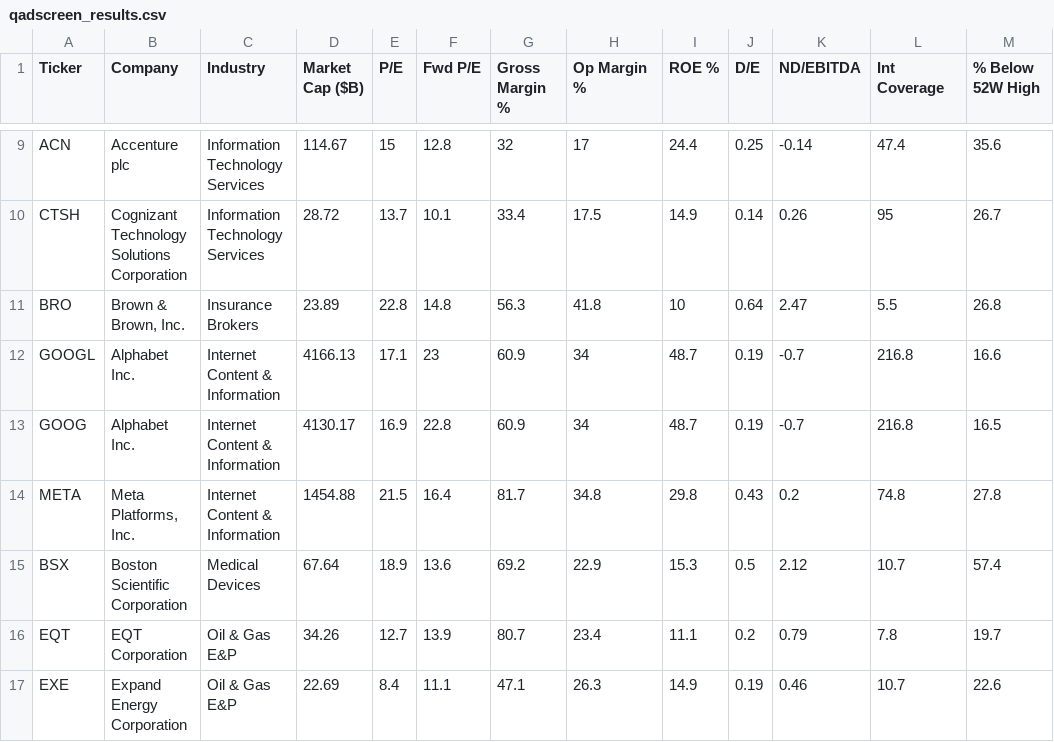
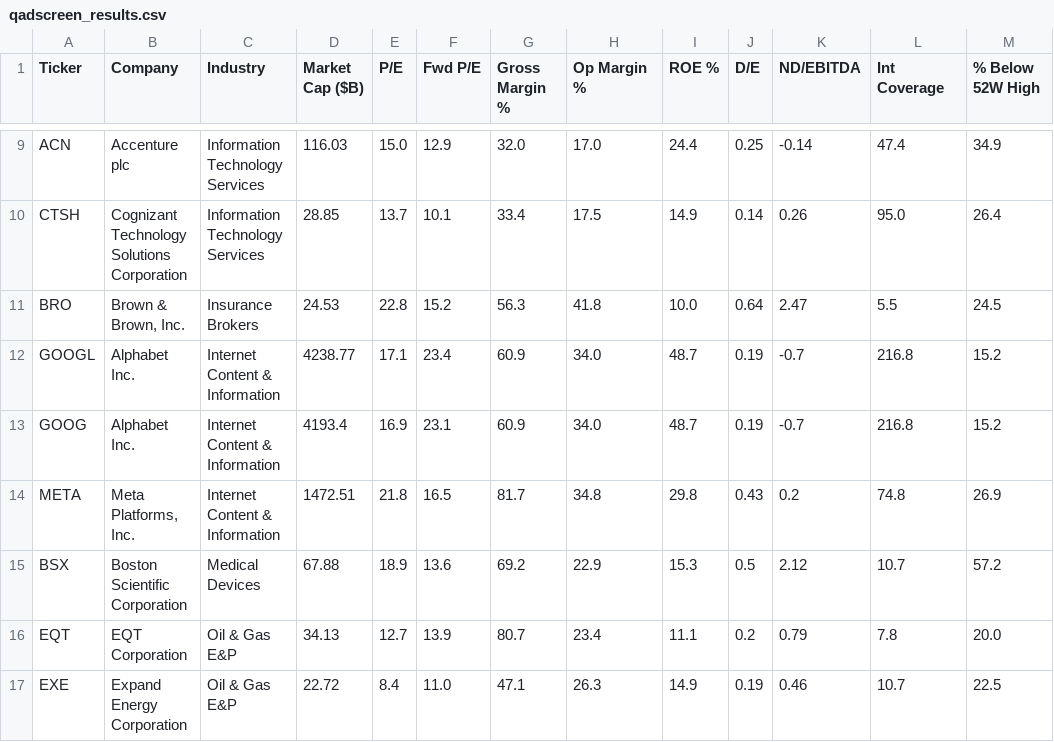
Before and after one commit to Basimpson123/my-project-files, a CSV file: qadscreen_results.csv, drawn as a sheet; only a part is shown, gaps mark what is left out; the diff covers the shown part only; the diff names each change by its address in the sheet, - before the commit and + after, or states it on an @@ line.

```diff
--- a/qadscreen_results.csv
+++ b/qadscreen_results.csv
-D9 (Market Cap ($B)): 114.67
+D9 (Market Cap ($B)): 116.03
-E9 (P/E): 15
+E9 (P/E): 15.0
-F9 (Fwd P/E): 12.8
+F9 (Fwd P/E): 12.9
-G9 (Gross Margin %): 32
+G9 (Gross Margin %): 32.0
-H9 (Op Margin %): 17
+H9 (Op Margin %): 17.0
-M9 (% Below 52W High): 35.6
+M9 (% Below 52W High): 34.9
-D10 (Market Cap ($B)): 28.72
+D10 (Market Cap ($B)): 28.85
-L10 (Int Coverage): 95
+L10 (Int Coverage): 95.0
-M10 (% Below 52W High): 26.7
+M10 (% Below 52W High): 26.4
-D11 (Market Cap ($B)): 23.89
+D11 (Market Cap ($B)): 24.53
-F11 (Fwd P/E): 14.8
+F11 (Fwd P/E): 15.2
-I11 (ROE %): 10
+I11 (ROE %): 10.0
-M11 (% Below 52W High): 26.8
+M11 (% Below 52W High): 24.5
-D12 (Market Cap ($B)): 4166.13
+D12 (Market Cap ($B)): 4238.77
-F12 (Fwd P/E): 23
+F12 (Fwd P/E): 23.4
-H12:H13 (Op Margin %): 34
+H12:H13 (Op Margin %): 34.0
-M12 (% Below 52W High): 16.6
+M12 (% Below 52W High): 15.2
-D13 (Market Cap ($B)): 4130.17
+D13 (Market Cap ($B)): 4193.4
-F13 (Fwd P/E): 22.8
+F13 (Fwd P/E): 23.1
-M13 (% Below 52W High): 16.5
+M13 (% Below 52W High): 15.2
-D14 (Market Cap ($B)): 1454.88
+D14 (Market Cap ($B)): 1472.51
-E14 (P/E): 21.5
+E14 (P/E): 21.8
-F14 (Fwd P/E): 16.4
+F14 (Fwd P/E): 16.5
-M14 (% Below 52W High): 27.8
+M14 (% Below 52W High): 26.9
-D15 (Market Cap ($B)): 67.64
+D15 (Market Cap ($B)): 67.88
-M15 (% Below 52W High): 57.4
+M15 (% Below 52W High): 57.2
-D16 (Market Cap ($B)): 34.26
+D16 (Market Cap ($B)): 34.13
-M16 (% Below 52W High): 19.7
+M16 (% Below 52W High): 20.0
-D17 (Market Cap ($B)): 22.69
+D17 (Market Cap ($B)): 22.72
-F17 (Fwd P/E): 11.1
+F17 (Fwd P/E): 11.0
-M17 (% Below 52W High): 22.6
+M17 (% Below 52W High): 22.5
```
Also changed, not shown: 68 edited cells elsewhere in this file.
